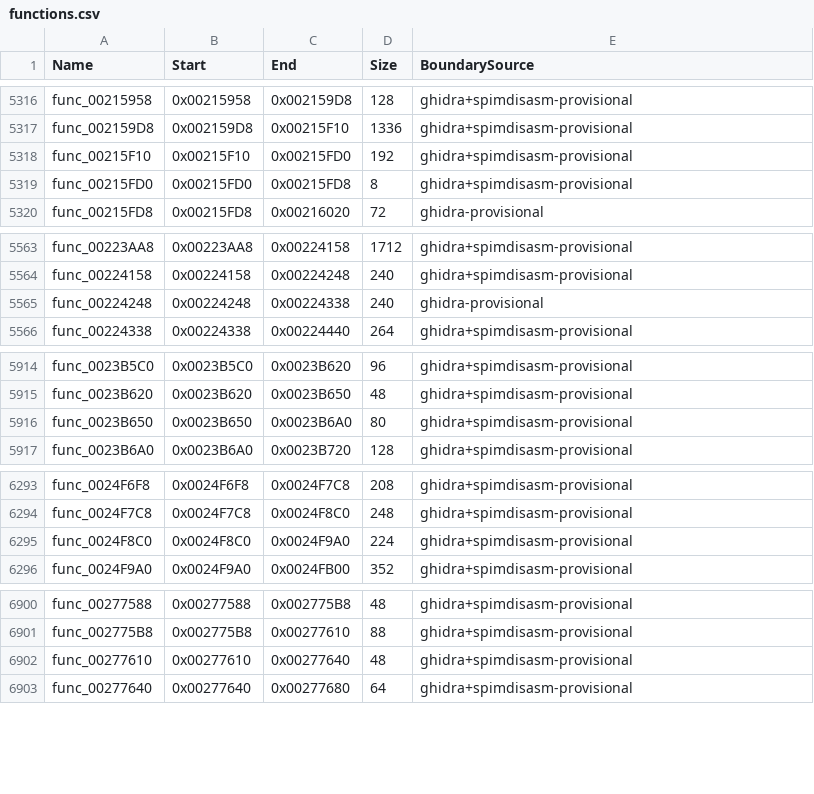
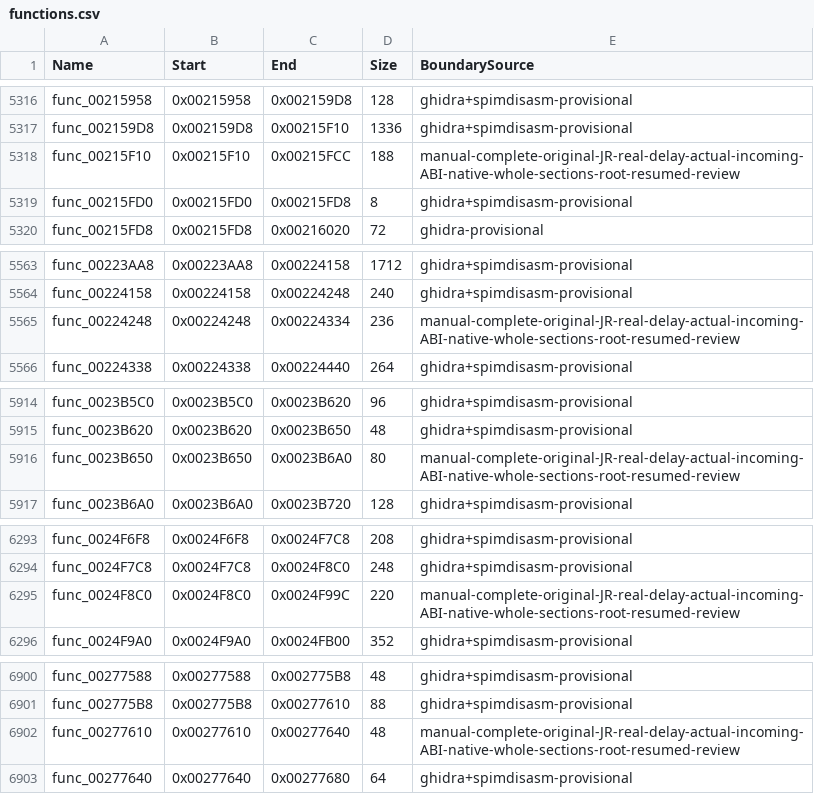
Before and after one commit to NaGaa95/sly3-decomp, a CSV file: config/functions.csv, drawn as a sheet; only a part is shown, gaps mark what is left out; the diff covers the shown part only.

Commit message:
Recover matching chain root, list purge, link purge, countdown release, pending check and mode switch leaf functions

```diff
--- a/config/functions.csv
+++ b/config/functions.csv
@@ -5317,3 +5317,3 @@ func_00215958,0x00215958,0x002159D8,128,ghidra+spimdisasm-provisional
 func_002159D8,0x002159D8,0x00215F10,1336,ghidra+spimdisasm-provisional
-func_00215F10,0x00215F10,0x00215FD0,192,ghidra+spimdisasm-provisional
+func_00215F10,0x00215F10,0x00215FCC,188,manual-complete-original-JR-real-delay-actual-incoming-ABI-native-whole-sections-root-resumed-review
 func_00215FD0,0x00215FD0,0x00215FD8,8,ghidra+spimdisasm-provisional
@@ -5564,3 +5564,3 @@ func_00223AA8,0x00223AA8,0x00224158,1712,ghidra+spimdisasm-provisional
 func_00224158,0x00224158,0x00224248,240,ghidra+spimdisasm-provisional
-func_00224248,0x00224248,0x00224338,240,ghidra-provisional
+func_00224248,0x00224248,0x00224334,236,manual-complete-original-JR-real-delay-actual-incoming-ABI-native-whole-sections-root-resumed-review
 func_00224338,0x00224338,0x00224440,264,ghidra+spimdisasm-provisional
@@ -5915,3 +5915,3 @@ func_0023B5C0,0x0023B5C0,0x0023B620,96,ghidra+spimdisasm-provisional
 func_0023B620,0x0023B620,0x0023B650,48,ghidra+spimdisasm-provisional
-func_0023B650,0x0023B650,0x0023B6A0,80,ghidra+spimdisasm-provisional
+func_0023B650,0x0023B650,0x0023B6A0,80,manual-complete-original-JR-real-delay-actual-incoming-ABI-native-whole-sections-root-resumed-review
 func_0023B6A0,0x0023B6A0,0x0023B720,128,ghidra+spimdisasm-provisional
@@ -6294,3 +6294,3 @@ func_0024F6F8,0x0024F6F8,0x0024F7C8,208,ghidra+spimdisasm-provisional
 func_0024F7C8,0x0024F7C8,0x0024F8C0,248,ghidra+spimdisasm-provisional
-func_0024F8C0,0x0024F8C0,0x0024F9A0,224,ghidra+spimdisasm-provisional
+func_0024F8C0,0x0024F8C0,0x0024F99C,220,manual-complete-original-JR-real-delay-actual-incoming-ABI-native-whole-sections-root-resumed-review
 func_0024F9A0,0x0024F9A0,0x0024FB00,352,ghidra+spimdisasm-provisional
@@ -6901,3 +6901,3 @@ func_00277588,0x00277588,0x002775B8,48,ghidra+spimdisasm-provisional
 func_002775B8,0x002775B8,0x00277610,88,ghidra+spimdisasm-provisional
-func_00277610,0x00277610,0x00277640,48,ghidra+spimdisasm-provisional
+func_00277610,0x00277610,0x00277640,48,manual-complete-original-JR-real-delay-actual-incoming-ABI-native-whole-sections-root-resumed-review
 func_00277640,0x00277640,0x00277680,64,ghidra+spimdisasm-provisional
```
Also changed, not shown: 2 edited cells elsewhere in this file, config/function_overrides.csv, config/matched.csv, 10 other files.
